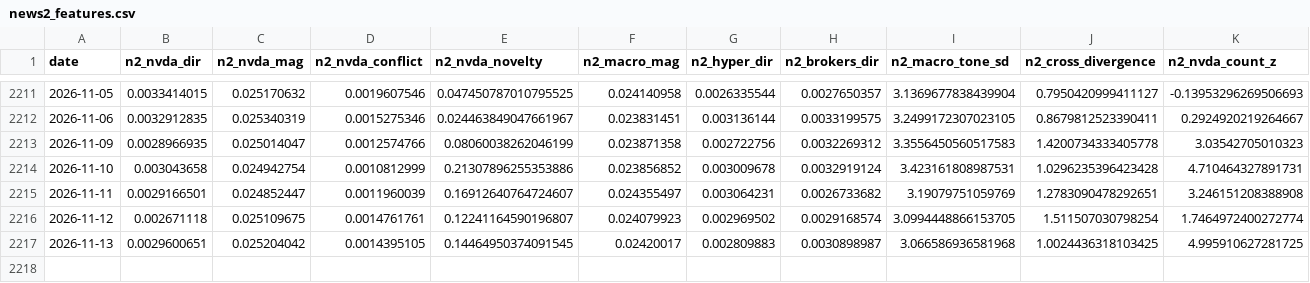
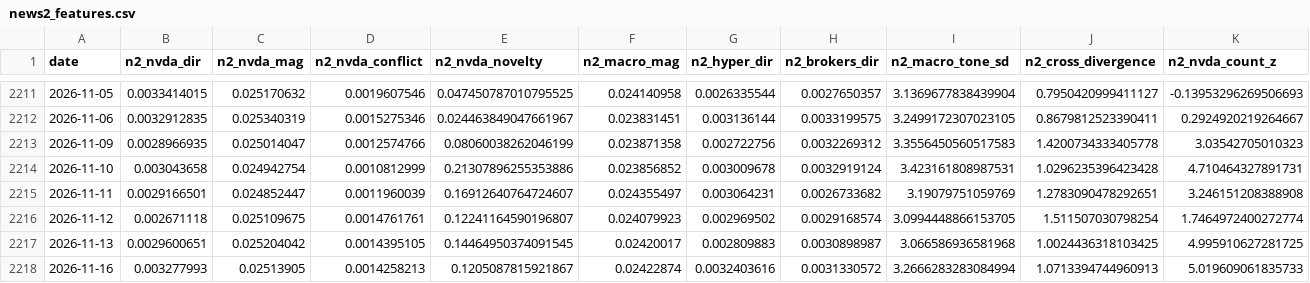
Before and after one commit to kevinrambhia11/nvda-news-quant, a CSV file: artifacts/cache/news2_features.csv, drawn as a sheet; only a part is shown, gaps mark what is left out; rows hold the shown columns only; the diff names each change by its address in the sheet, - before the commit and + after, or states it on an @@ line.

Commit message:
Daily signal artifacts (scheduled run)

```diff
--- a/artifacts/cache/news2_features.csv
+++ b/artifacts/cache/news2_features.csv
+row 2218: 2026-11-16 | 0.003277993 | 0.02513905 | 0.0014258213 | 0.1205087815921867 | 0.02422874 | 0.0032403616 | 0.0031330572 | 3.2666283283084994 | 1.0713394744960913 | 5.019609061835733
```
Also changed, not shown: artifacts/cache/bq_industry.csv, artifacts/cache/bq_nvda_tone.csv, 8 other files.
